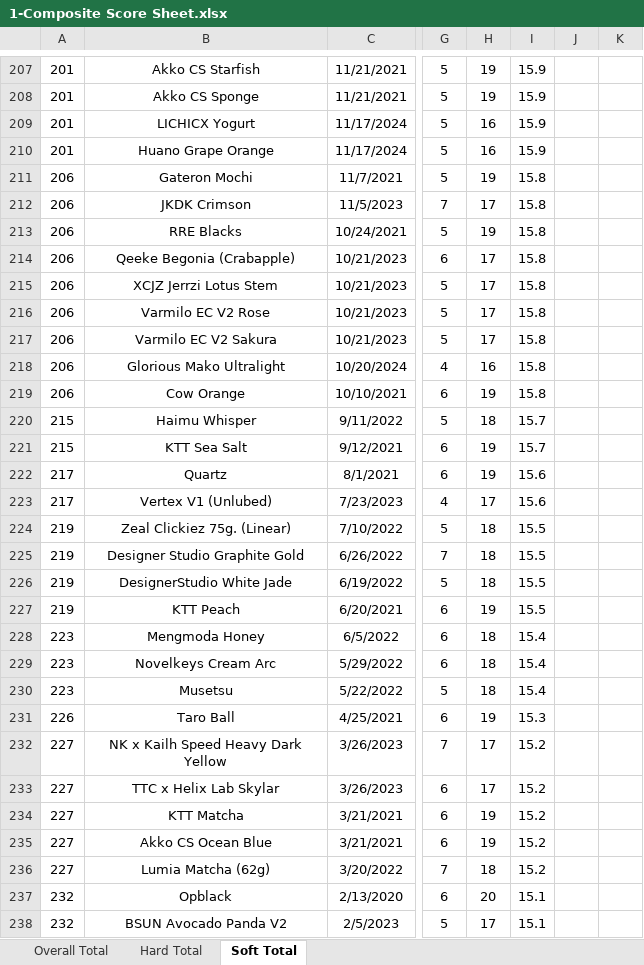
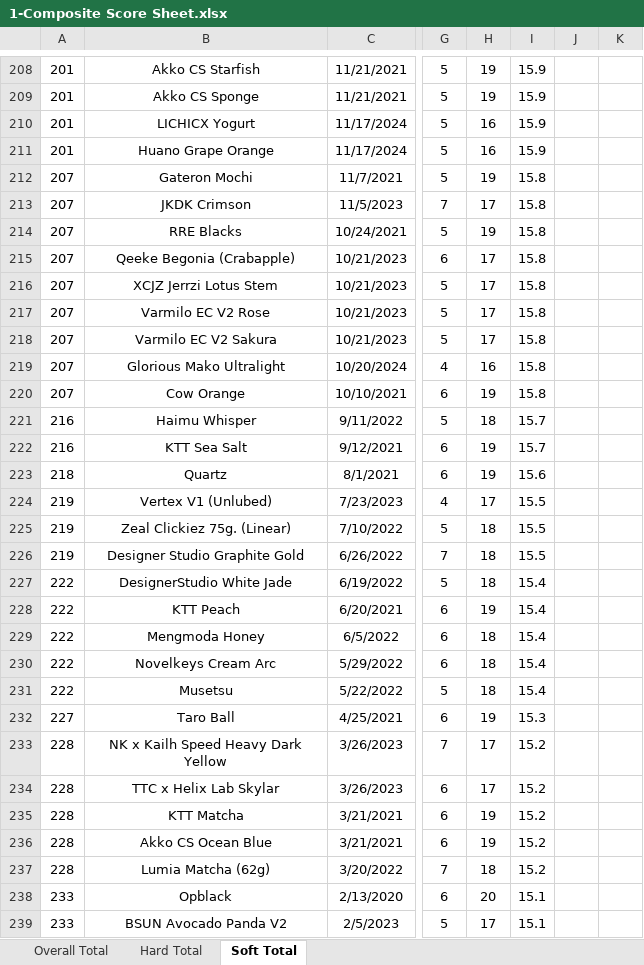
Before and after one commit to ThereminGoat/switch-scores, an Excel workbook: 1-Composite Score Sheet.xlsx, sheet Soft Total, drawn as a sheet; only a part is shown, gaps mark what is left out; values as stored, in another font and other column widths than the file's, no borders; charts and pictures not drawn; addresses are those after the commit; the diff covers the shown part only; the diff names each change by its address in the sheet, - before the commit and + after, or states it on an @@ line.

```diff
--- a/1-Composite Score Sheet.xlsx (sheet Soft Total)
+++ b/1-Composite Score Sheet.xlsx (sheet Soft Total)
-A212:A220: 206
+A212:A220: 207
-A221:A222: 215
+A221:A222: 216
-A223: 217
+A223: 218
-A224: 217
+A224: 219
-I224: 15.6
+I224: 15.5
-A227:A228: 219
+A227:A228: 222
-I227:I228: 15.5
+I227:I228: 15.4
-A229:A231: 223
+A229:A231: 222
-A232: 226
+A232: 227
-A233:A237: 227
+A233:A237: 228
-A238:A239: 232
+A238:A239: 233
```
Also changed, not shown: 7 added rows, 5 removed rows and 403 edited cells elsewhere in this sheet, sheet Overall Total, sheet Hard Total, formulas that keep their value, 4 other files.
